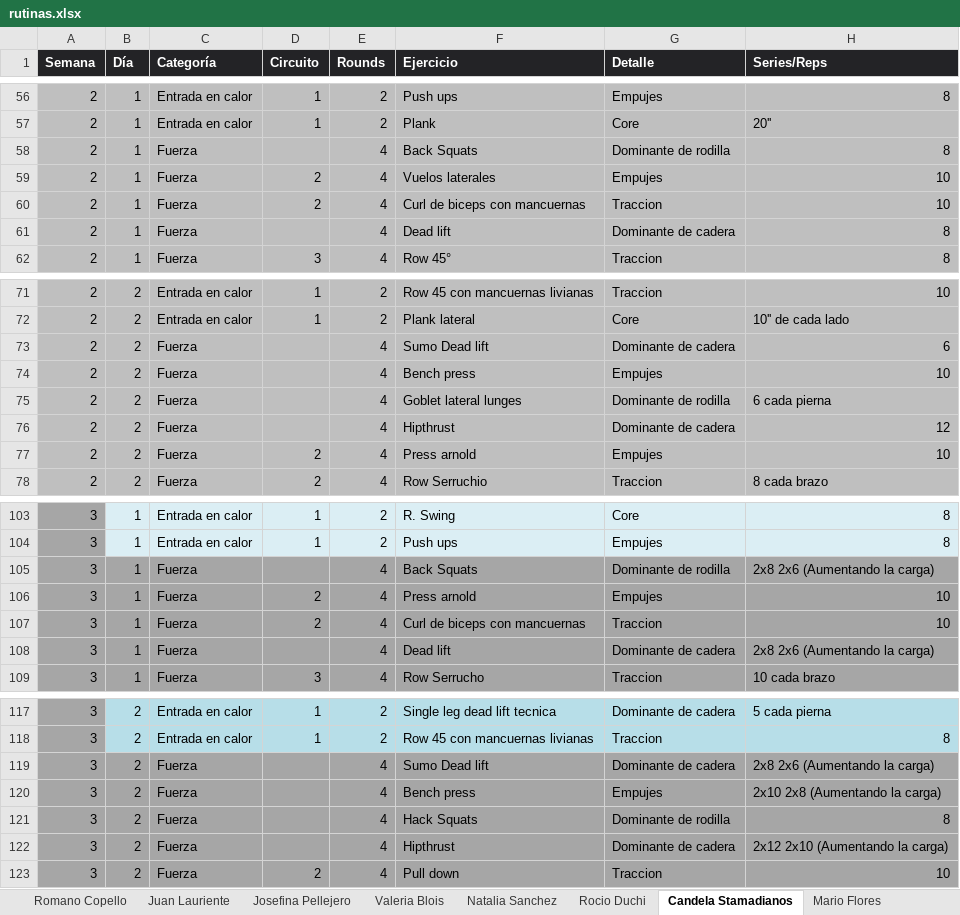
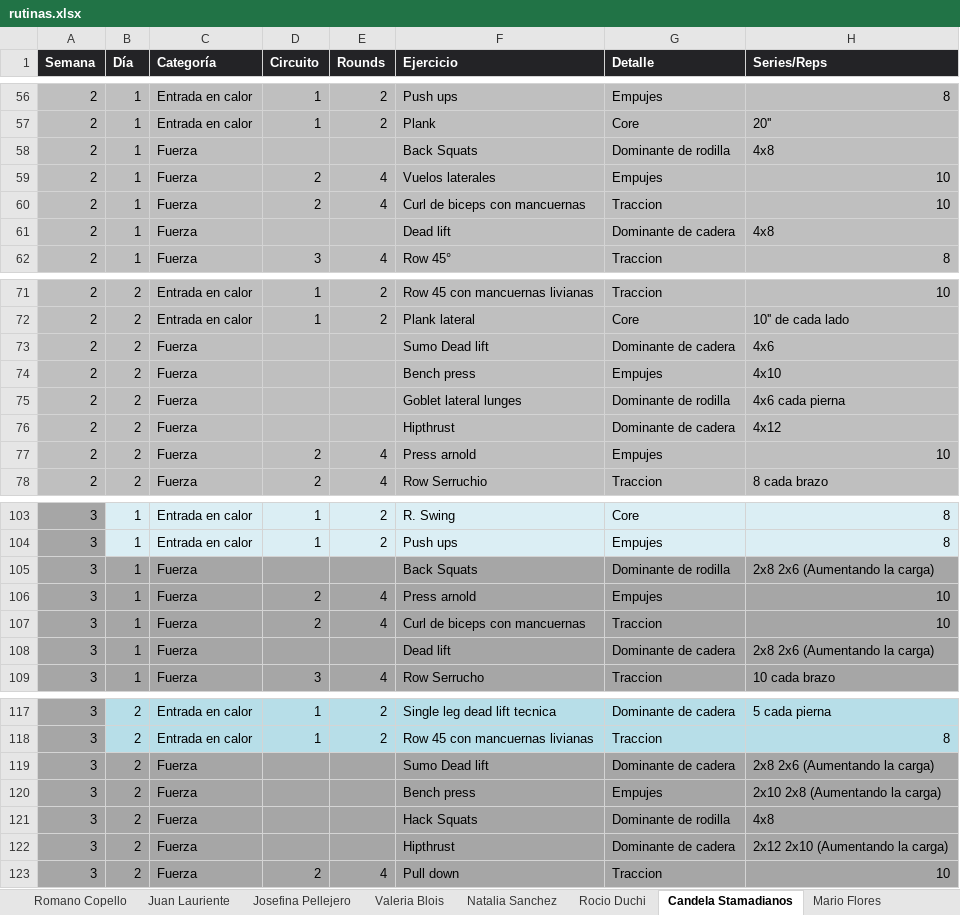
Before and after one commit to erictomanovich-web/profe.eric.app, an Excel workbook: pwa/rutinas.xlsx, sheet Candela Stamadianos, drawn as a sheet; only a part is shown, gaps mark what is left out; values as stored, in another font and other column widths than the file's, no borders; the diff names each change by its address in the sheet, - before the commit and + after, or states it on an @@ line.

Commit message:
Add files via upload

```diff
--- a/pwa/rutinas.xlsx (sheet Candela Stamadianos)
+++ b/pwa/rutinas.xlsx (sheet Candela Stamadianos)
-E58 (Rounds): 4
+E58 (Rounds): (empty)
-H58 (Series/Reps): 8
+H58 (Series/Reps): 4x8
-E61 (Rounds): 4
+E61 (Rounds): (empty)
-H61 (Series/Reps): 8
+H61 (Series/Reps): 4x8
-E73:E76 (Rounds): 4
+E73:E76 (Rounds): (empty)
-H73 (Series/Reps): 6
+H73 (Series/Reps): 4x6
-H74 (Series/Reps): 10
+H74 (Series/Reps): 4x10
-H75 (Series/Reps): 6 cada pierna
+H75 (Series/Reps): 4x6 cada pierna
-H76 (Series/Reps): 12
+H76 (Series/Reps): 4x12
-E105 (Rounds): 4
+E105 (Rounds): (empty)
-E108 (Rounds): 4
+E108 (Rounds): (empty)
-E119:E122 (Rounds): 4
+E119:E122 (Rounds): (empty)
-H121 (Series/Reps): 8
+H121 (Series/Reps): 4x8
```
Also changed, not shown: sheet Eric Tomanovich, sheet Germán Muratore.
